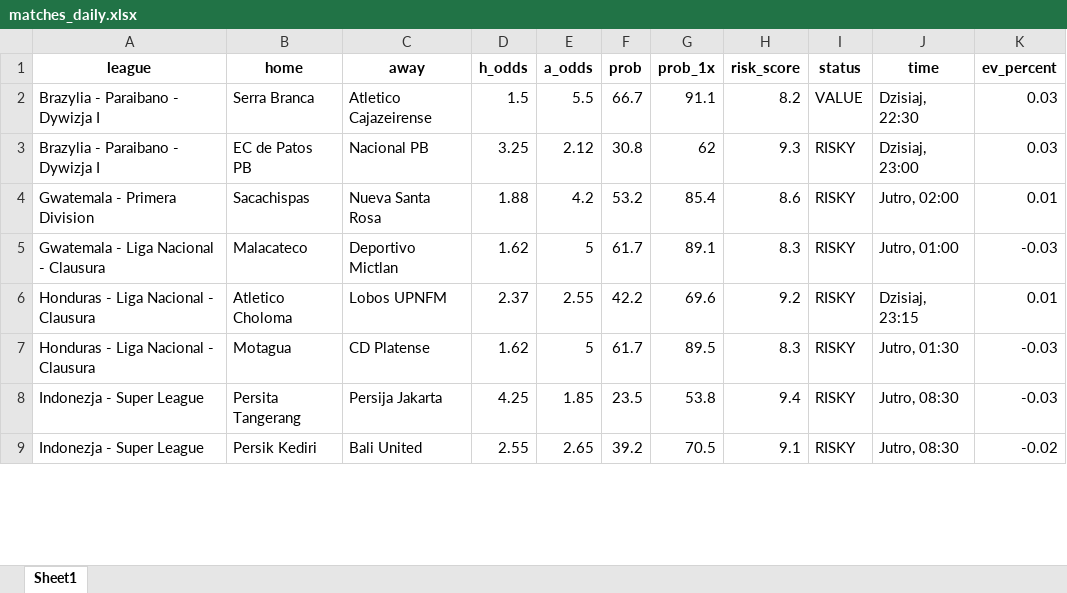
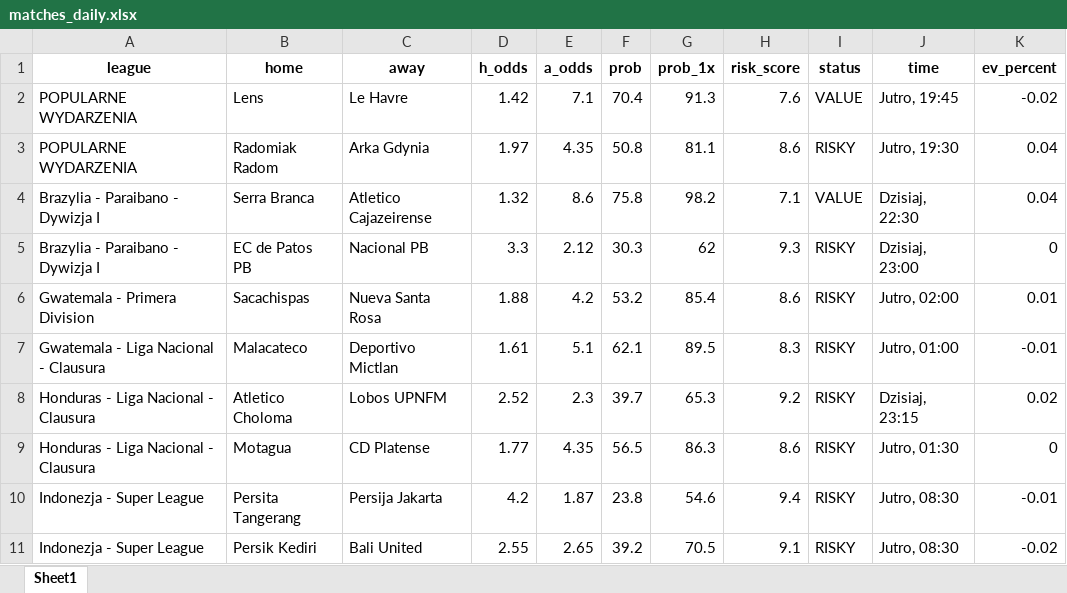
Before and after one commit to Byadiso/webscraper_advanced, an Excel workbook: matches_daily.xlsx, sheet Sheet1, drawn as a sheet; only a part is shown; values as stored, in another font and other column widths than the file's, no borders; addresses are those after the commit; the diff covers the shown part only; the diff names each change by its address in the sheet, - before the commit and + after, or states it on an @@ line.

```diff
--- a/matches_daily.xlsx (sheet Sheet1)
+++ b/matches_daily.xlsx (sheet Sheet1)
+row 2: POPULARNE WYDARZENIA | Lens | Le Havre | 1.42 | 7.1 | 70.4 | 91.3 | 7.6 | VALUE | Jutro, 19:45 | -0.02
+row 3: POPULARNE WYDARZENIA | Radomiak Radom | Arka Gdynia | 1.97 | 4.35 | 50.8 | 81.1 | 8.6 | RISKY | Jutro, 19:30 | 0.04
-D4 (h_odds): 1.5
+D4 (h_odds): 1.32
-E4 (a_odds): 5.5
+E4 (a_odds): 8.6
-F4 (prob): 66.7
+F4 (prob): 75.8
-G4 (prob_1x): 91.1
+G4 (prob_1x): 98.2
-H4 (risk_score): 8.2
+H4 (risk_score): 7.1
-K4 (ev_percent): 0.03
+K4 (ev_percent): 0.04
-D5 (h_odds): 3.25
+D5 (h_odds): 3.3
-F5 (prob): 30.8
+F5 (prob): 30.3
-K5 (ev_percent): 0.03
+K5 (ev_percent): 0
-D7 (h_odds): 1.62
+D7 (h_odds): 1.61
-E7 (a_odds): 5
+E7 (a_odds): 5.1
-F7 (prob): 61.7
+F7 (prob): 62.1
-G7 (prob_1x): 89.1
+G7 (prob_1x): 89.5
-K7 (ev_percent): -0.03
+K7 (ev_percent): -0.01
-D8 (h_odds): 2.37
+D8 (h_odds): 2.52
-E8 (a_odds): 2.55
+E8 (a_odds): 2.3
-F8 (prob): 42.2
+F8 (prob): 39.7
-G8 (prob_1x): 69.6
+G8 (prob_1x): 65.3
-K8 (ev_percent): 0.01
+K8 (ev_percent): 0.02
-D9 (h_odds): 1.62
+D9 (h_odds): 1.77
-E9 (a_odds): 5
+E9 (a_odds): 4.35
-F9 (prob): 61.7
+F9 (prob): 56.5
-G9 (prob_1x): 89.5
+G9 (prob_1x): 86.3
-H9 (risk_score): 8.3
+H9 (risk_score): 8.6
-K9 (ev_percent): -0.03
+K9 (ev_percent): 0
-D10 (h_odds): 4.25
+D10 (h_odds): 4.2
-E10 (a_odds): 1.85
+E10 (a_odds): 1.87
-F10 (prob): 23.5
+F10 (prob): 23.8
-G10 (prob_1x): 53.8
+G10 (prob_1x): 54.6
-K10 (ev_percent): -0.03
+K10 (ev_percent): -0.01
```
Also changed, not shown: 1 added row, 3 removed rows and 32 edited cells elsewhere in this sheet, 1 other file.
